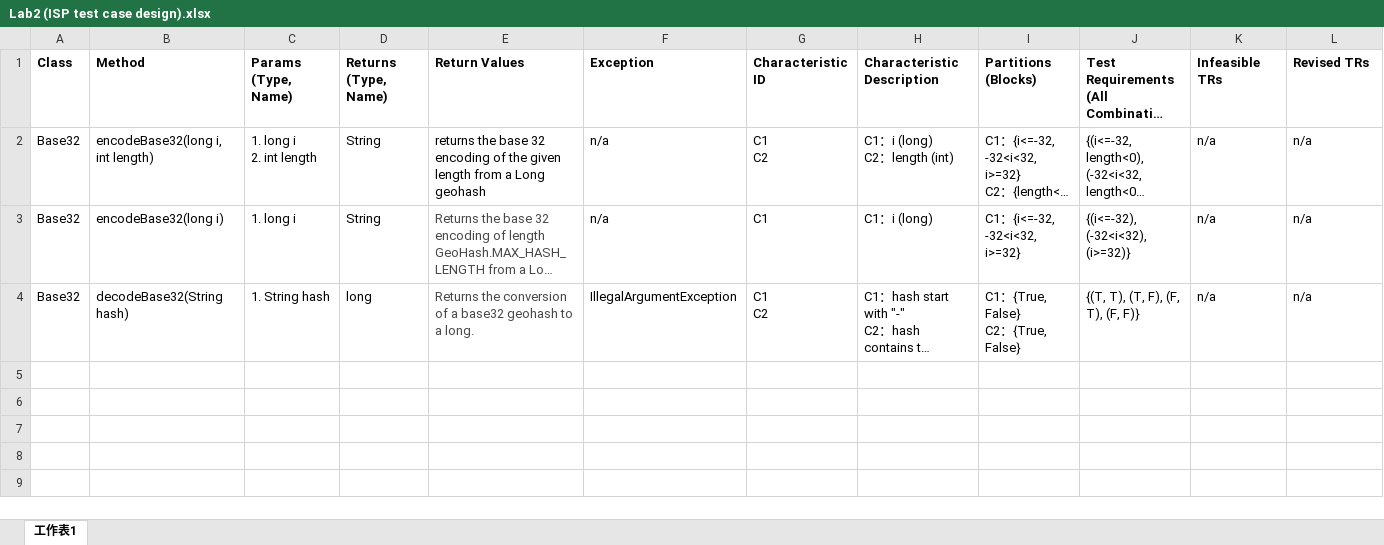
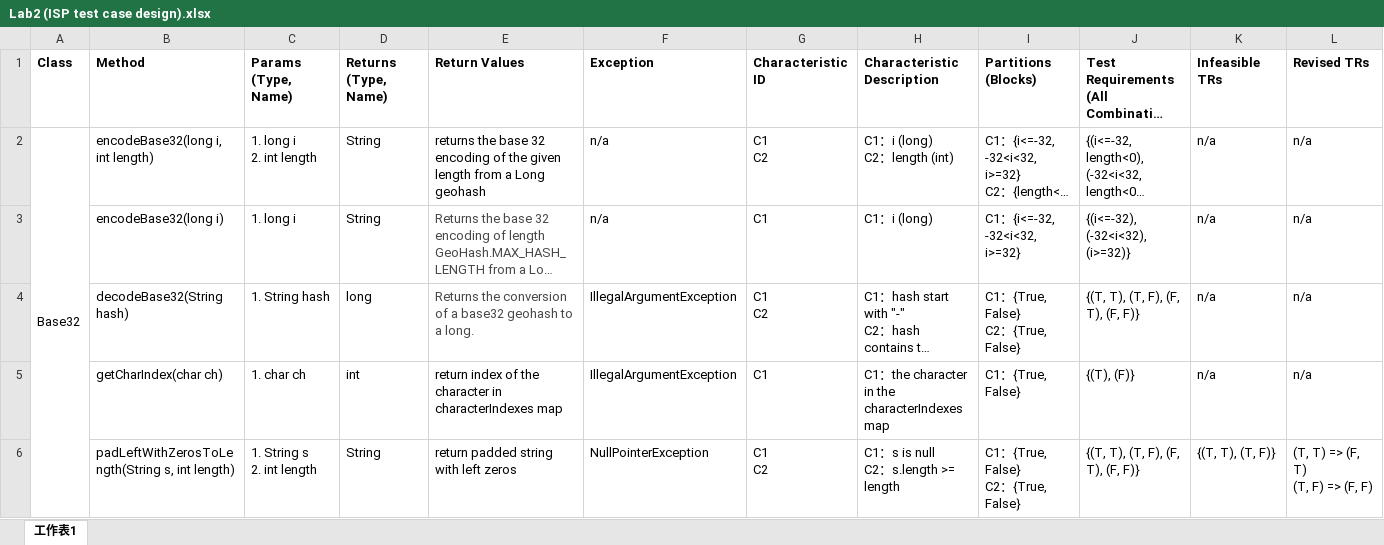
Before and after one commit to Liu-Hong-De/Software_test, an Excel workbook: LabReport/Lab2/Lab2 (ISP test case design).xlsx, sheet 工作表1, drawn as a sheet; only a part is shown; long unchanged cells end in …; values as stored, in another font and other column widths than the file's, no borders; rows hold the shown columns only; ↵ is a line break in a cell; the diff covers the shown part only; the diff names each change by its address in the sheet, - before the commit and + after, or states it on an @@ line.

```diff
--- a/LabReport/Lab2/Lab2 (ISP test case design).xlsx (sheet 工作表1)
+++ b/LabReport/Lab2/Lab2 (ISP test case design).xlsx (sheet 工作表1)
+A2:A6 merged
-A3:A4 (Class): Base32
+A3:A4 (Class): (empty)
+row 5:  | getCharIndex(char ch) | 1. char ch | int | return index of the character in characterIndexes map | IllegalArgumentException | C1 | C1：the character in the characterIndexes map | C1：{True, False} | {(T), (F)} | n/a | n/a
+row 6:  | padLeftWithZerosToLength(String s, int length) | 1. String s ↵ 2. int length | String | return padded string with left zeros | NullPointerException | C1 ↵ C2 | C1：s is null ↵ C2：s.length >= length | C1：{True, False} ↵ C2：{True, False} | {(T, T), (T, F), (F, T), (F, F)} | {(T, T), (T, F)} | (T, T) => (F, T) ↵ (T, F) => (F, F)
```
Also changed, not shown: 14 added rows elsewhere in this sheet, 3 other files.
